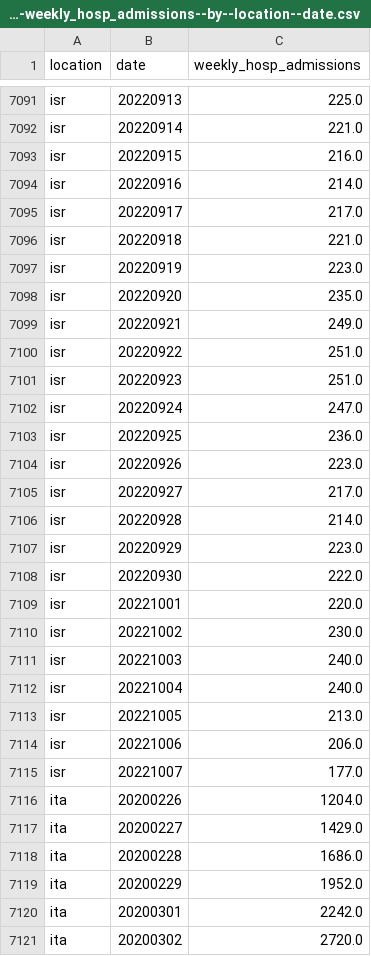
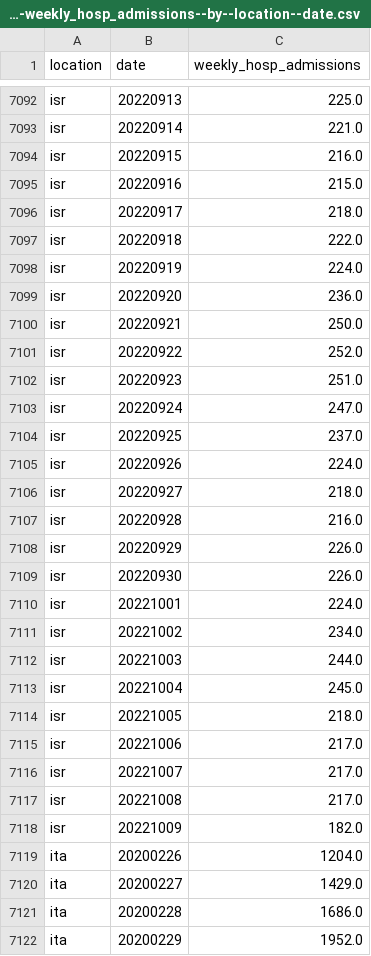
Before and after one commit to open-numbers/ddf--owid--covid_19, a CSV file: ddf--datapoints--weekly_hosp_admissions--by--location--date.csv, drawn as a sheet; only a part is shown, gaps mark what is left out; the shorter side is filled out with more unchanged rows; the diff covers the shown part only.

```diff
--- a/ddf--datapoints--weekly_hosp_admissions--by--location--date.csv
+++ b/ddf--datapoints--weekly_hosp_admissions--by--location--date.csv
@@ -7093,24 +7094,26 @@ isr,20220914,221.0
 isr,20220915,216.0
-isr,20220916,214.0
-isr,20220917,217.0
-isr,20220918,221.0
-isr,20220919,223.0
-isr,20220920,235.0
-isr,20220921,249.0
-isr,20220922,251.0
+isr,20220916,215.0
+isr,20220917,218.0
+isr,20220918,222.0
+isr,20220919,224.0
+isr,20220920,236.0
+isr,20220921,250.0
+isr,20220922,252.0
 isr,20220923,251.0
 isr,20220924,247.0
-isr,20220925,236.0
-isr,20220926,223.0
-isr,20220927,217.0
-isr,20220928,214.0
-isr,20220929,223.0
-isr,20220930,222.0
-isr,20221001,220.0
-isr,20221002,230.0
-isr,20221003,240.0
-isr,20221004,240.0
-isr,20221005,213.0
-isr,20221006,206.0
-isr,20221007,177.0
+isr,20220925,237.0
+isr,20220926,224.0
+isr,20220927,218.0
+isr,20220928,216.0
+isr,20220929,226.0
+isr,20220930,226.0
+isr,20221001,224.0
+isr,20221002,234.0
+isr,20221003,244.0
+isr,20221004,245.0
+isr,20221005,218.0
+isr,20221006,217.0
+isr,20221007,217.0
+isr,20221008,217.0
+isr,20221009,182.0
 ita,20200226,1204.0
```
Also changed, not shown: 14 added rows, 1 removed row and 85 edited cells elsewhere in this file, ddf--datapoints--hosp_patients--by--location--date.csv, ddf--datapoints--hosp_patients_per_million--by--location--date.csv, 42 other files.
